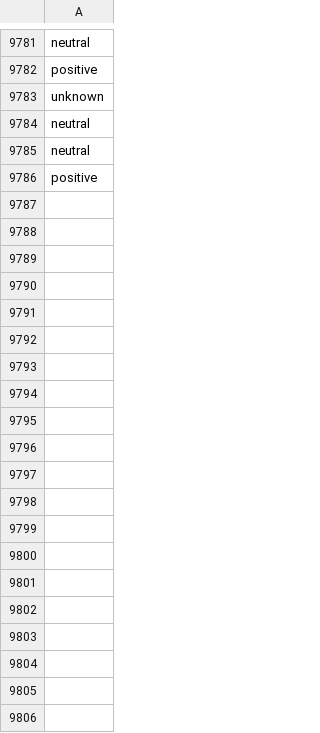
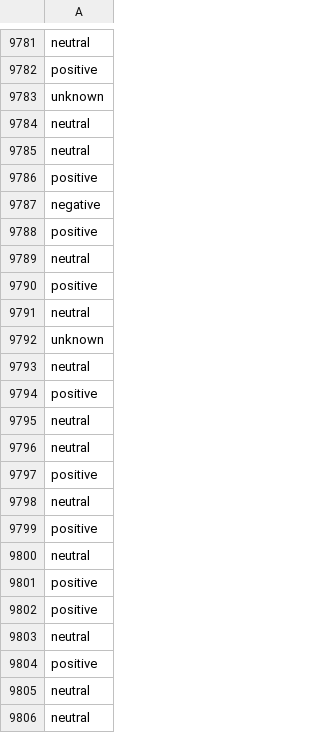
Before and after one commit to jonathand94/xcs224u_project_financial_sentiment, a CSV file: train_preds_baseline.csv, drawn as a sheet; only a part is shown, gaps mark what is left out; the diff covers the shown part only.

Commit message:
Add train_preds_baseline.csv in iteration 9900

```diff
--- a/train_preds_baseline.csv
+++ b/train_preds_baseline.csv
@@ -9786 +9786,21 @@ neutral
 positive
+negative
+positive
+neutral
+positive
+neutral
+unknown
+neutral
+positive
+neutral
+neutral
+positive
+neutral
+positive
+neutral
+positive
+positive
+neutral
+positive
+neutral
+neutral
```
Also changed, not shown: 130 added rows elsewhere in this file.
